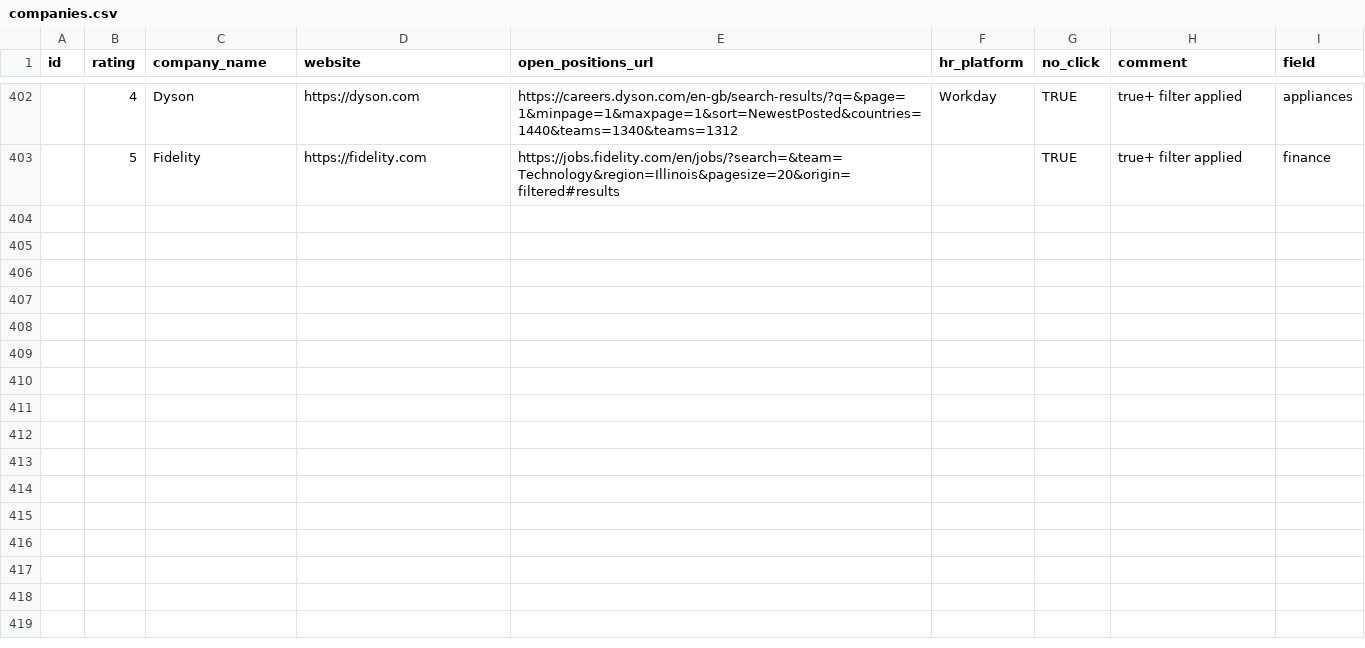
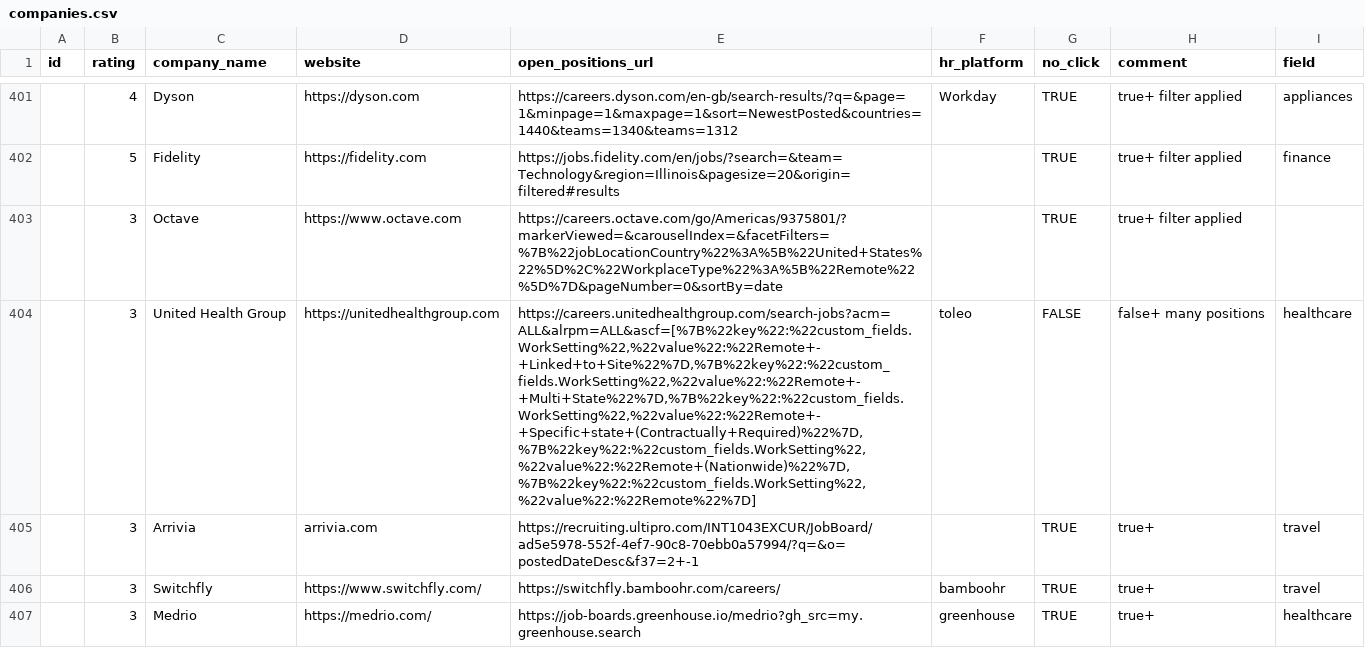
Before and after one commit to ukrainets/js, a CSV file: data/companies.csv, drawn as a sheet; only a part is shown, gaps mark what is left out; the diff covers the shown part only; the diff names each change by its address in the sheet, - before the commit and + after, or states it on an @@ line.

```diff
--- a/data/companies.csv
+++ b/data/companies.csv
+row 403:  | 3 | Octave | https://www.octave.com | https://careers.octave.com/go/Americas/9375801/?markerViewed=&carouselIndex=&facetFilters=%7B%22jobLocationCountry%22%3A%5B%22United+States%22%5D%2C%22WorkplaceType%22%3A%5B%22Remote%22%5D%7D&pageNumber=0&sortBy=date |  | TRUE | true+ filter applied
+row 404:  | 3 | United Health Group | https://unitedhealthgroup.com | https://careers.unitedhealthgroup.com/search-jobs?acm=ALL&alrpm=ALL&ascf=[%7B%22key%22:%22custom_fields.WorkSetting%22,%22value%22:%22Remote+-+Linked+to+Site%22%7D,%7B%22key%22:%22custom_fields.WorkSetting%22,%22value%22:%22Remote+-+Multi+State%22%7D,%7B%22key%22:%22custom_fields.WorkSetting%22,%22value%22:%22Remote+-+Specific+state+(Contractually+Required)%22%7D,%7B%22key%22:%22custom_fields.WorkSetting%22,%22value%22:%22Remote+(Nationwide)%22%7D,%7B%22key%22:%22custom_fields.WorkSetting%22,%22value%22:%22Remote%22%7D] | toleo | FALSE | false+ many positions | healthcare
+row 405:  | 3 | Arrivia | arrivia.com | https://recruiting.ultipro.com/INT1043EXCUR/JobBoard/ad5e5978-552f-4ef7-90c8-70ebb0a57994/?q=&o=postedDateDesc&f37=2+-1 |  | TRUE | true+ | travel
+row 406:  | 3 | Switchfly | https://www.switchfly.com/ | https://switchfly.bamboohr.com/careers/ | bamboohr | TRUE | true+ | travel
+row 407:  | 3 | Medrio | https://medrio.com/ | https://job-boards.greenhouse.io/medrio?gh_src=my.greenhouse.search | greenhouse | TRUE | true+ | healthcare
```
Also changed, not shown: 5 added rows, 1 removed row, 1 moved row and 35 edited cells elsewhere in this file, data/match.csv, 1 other file.
